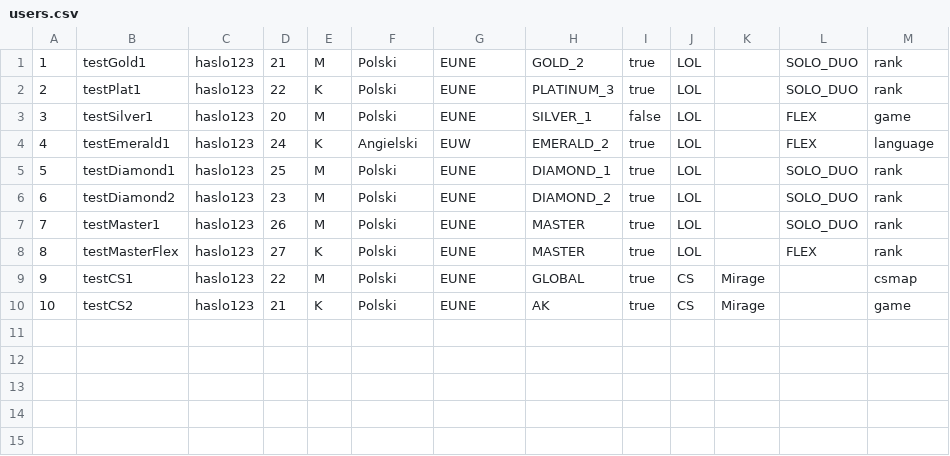
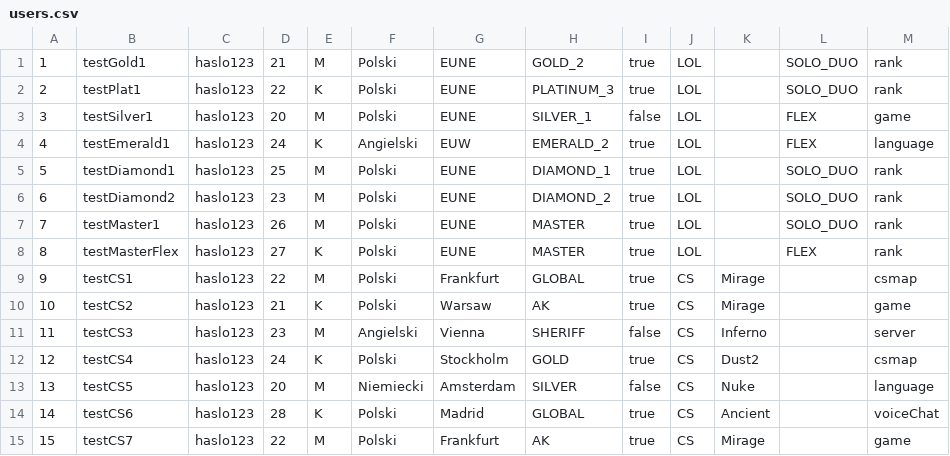
Before and after one commit to Bzymek-java/projekcik, a CSV file: users.csv, drawn as a sheet.

```diff
--- a/users.csv
+++ b/users.csv
@@ -8,3 +8,8 @@
 8,testMasterFlex,haslo123,27,K,Polski,EUNE,MASTER,true,LOL,,FLEX,rank
-9,testCS1,haslo123,22,M,Polski,EUNE,GLOBAL,true,CS,Mirage,,csmap
-10,testCS2,haslo123,21,K,Polski,EUNE,AK,true,CS,Mirage,,game
+9,testCS1,haslo123,22,M,Polski,Frankfurt,GLOBAL,true,CS,Mirage,,csmap
+10,testCS2,haslo123,21,K,Polski,Warsaw,AK,true,CS,Mirage,,game
+11,testCS3,haslo123,23,M,Angielski,Vienna,SHERIFF,false,CS,Inferno,,server
+12,testCS4,haslo123,24,K,Polski,Stockholm,GOLD,true,CS,Dust2,,csmap
+13,testCS5,haslo123,20,M,Niemiecki,Amsterdam,SILVER,false,CS,Nuke,,language
+14,testCS6,haslo123,28,K,Polski,Madrid,GLOBAL,true,CS,Ancient,,voiceChat
+15,testCS7,haslo123,22,M,Polski,Frankfurt,AK,true,CS,Mirage,,game
```
Also changed, not shown: 3 other files.
